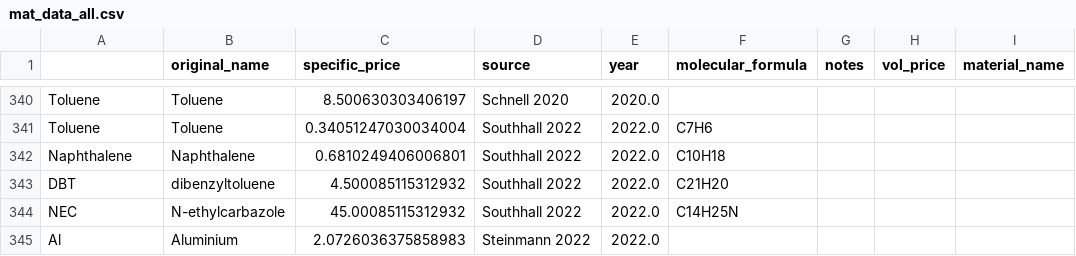
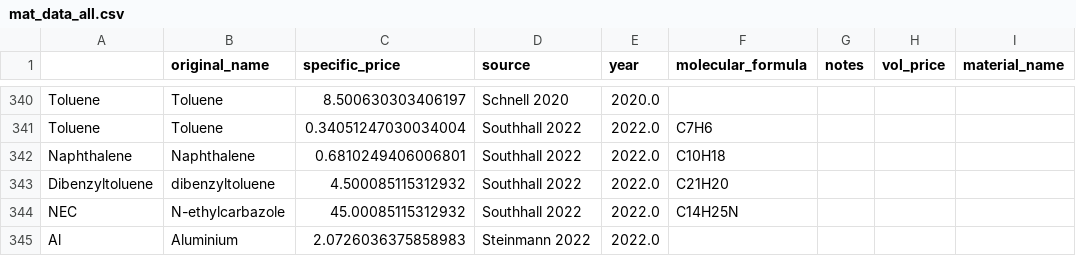
Before and after one commit to energy-storage-analysis/LDES-Survey, a CSV file: cap_cost/data_consolidated/mat_data_all.csv, drawn as a sheet; only a part is shown, gaps mark what is left out; the diff names each change by its address in the sheet, - before the commit and + after, or states it on an @@ line.

```diff
--- a/cap_cost/data_consolidated/mat_data_all.csv
+++ b/cap_cost/data_consolidated/mat_data_all.csv
-A343: DBT
+A343: Dibenzyltoluene
```
Also changed, not shown: cap_cost/data_consolidated/SM_data.csv, cap_cost/data_consolidated/SM_data_all.csv, 1 other file.
